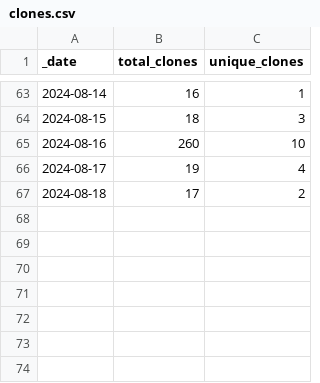
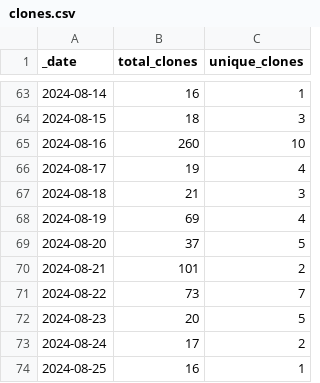
Before and after one commit to ansible-middleware/wildfly, a CSV file: traffic/clones.csv, drawn as a sheet; only a part is shown, gaps mark what is left out.

Commit message:
GitHub traffic

```diff
--- a/traffic/clones.csv
+++ b/traffic/clones.csv
@@ -66,2 +66,9 @@ _date,total_clones,unique_clones
 2024-08-17,19,4
-2024-08-18,17,2
+2024-08-18,21,3
+2024-08-19,69,4
+2024-08-20,37,5
+2024-08-21,101,2
+2024-08-22,73,7
+2024-08-23,20,5
+2024-08-24,17,2
+2024-08-25,16,1
```
Also changed, not shown: traffic/views.csv, 1 other file.
